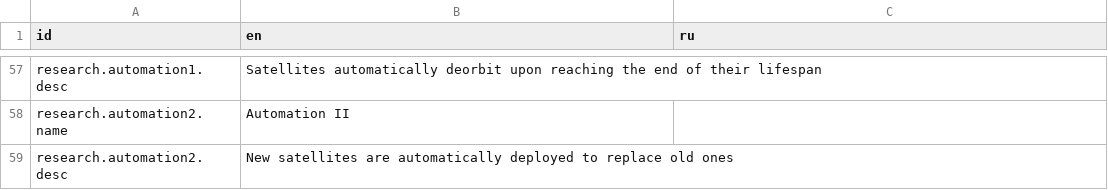
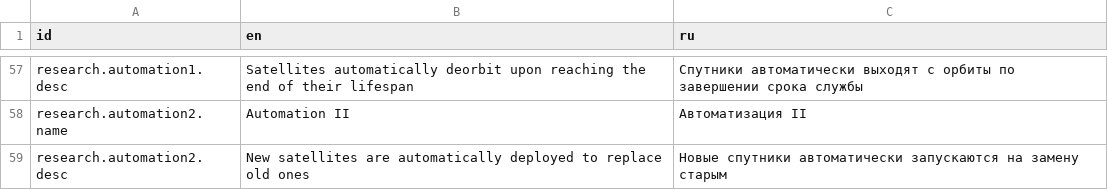
Before and after one commit to Nertsal/space-age, a CSV file: assets/localization.csv, drawn as a sheet; only a part is shown, gaps mark what is left out; the diff covers the shown part only; the diff names each change by its address in the sheet, - before the commit and + after, or states it on an @@ line.

```diff
--- a/assets/localization.csv
+++ b/assets/localization.csv
-C57 (ru): (empty)
+C57 (ru): Спутники автоматически выходят с орбиты по завершении срока службы
-C58 (ru): (empty)
+C58 (ru): Автоматизация II
-C59 (ru): (empty)
+C59 (ru): Новые спутники автоматически запускаются на замену старым
```
Also changed, not shown: 59 edited cells elsewhere in this file, 8 other files.
